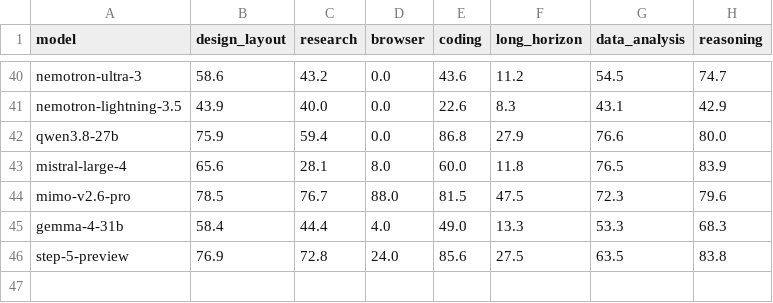
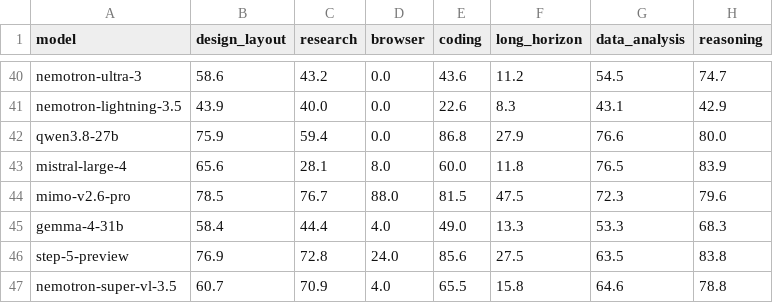
Before and after one commit to LiveBench/new-livebench, a CSV file: table_2026_09_02.csv, drawn as a sheet; only a part is shown, gaps mark what is left out; the diff names each change by its address in the sheet, - before the commit and + after, or states it on an @@ line.

```diff
--- a/table_2026_09_02.csv
+++ b/table_2026_09_02.csv
+row 47: nemotron-super-vl-3.5 | 60.7 | 70.9 | 4.0 | 65.5 | 15.8 | 64.6 | 78.8
```
Also changed, not shown: 6 other files.
